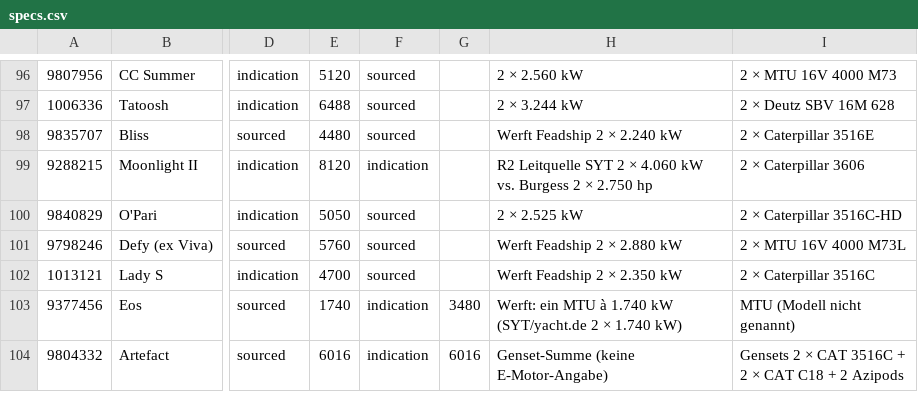
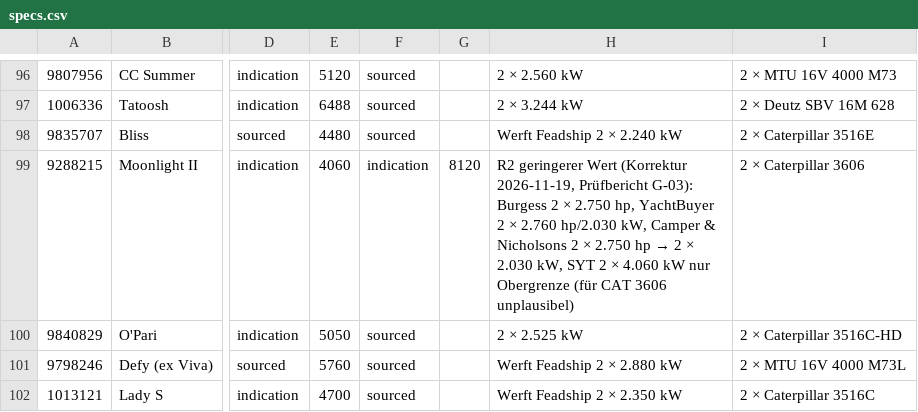
Before and after one commit to yachttracker/yacht-emissions, a CSV file: data/specs.csv, drawn as a sheet; only a part is shown, gaps mark what is left out; the shorter side is filled out with more unchanged rows; the diff names each change by its address in the sheet, - before the commit and + after, or states it on an @@ line.

```diff
--- a/data/specs.csv
+++ b/data/specs.csv
-E99: 8120
+E99: 4060
-G99: (empty)
+G99: 8120
@@ H99: R2 Leitquelle SYT 2 × 4.060 kW vs. Burgess 2 × 2.750 hp → R2 geringerer Wert (Korrektur 2026-11-19, Prüfbericht G-03): Burgess 2 × 2.750 hp, YachtBuyer 2 × 2.760 hp/2.030 kW, Camper & Nicholsons 2 × 2.750 hp → 2 × 2.030 kW, SYT 2 × 4.060 kW nur Obergrenze (für CAT 3606 unplausibel) @@
```
Also changed, not shown: 7 other files.
